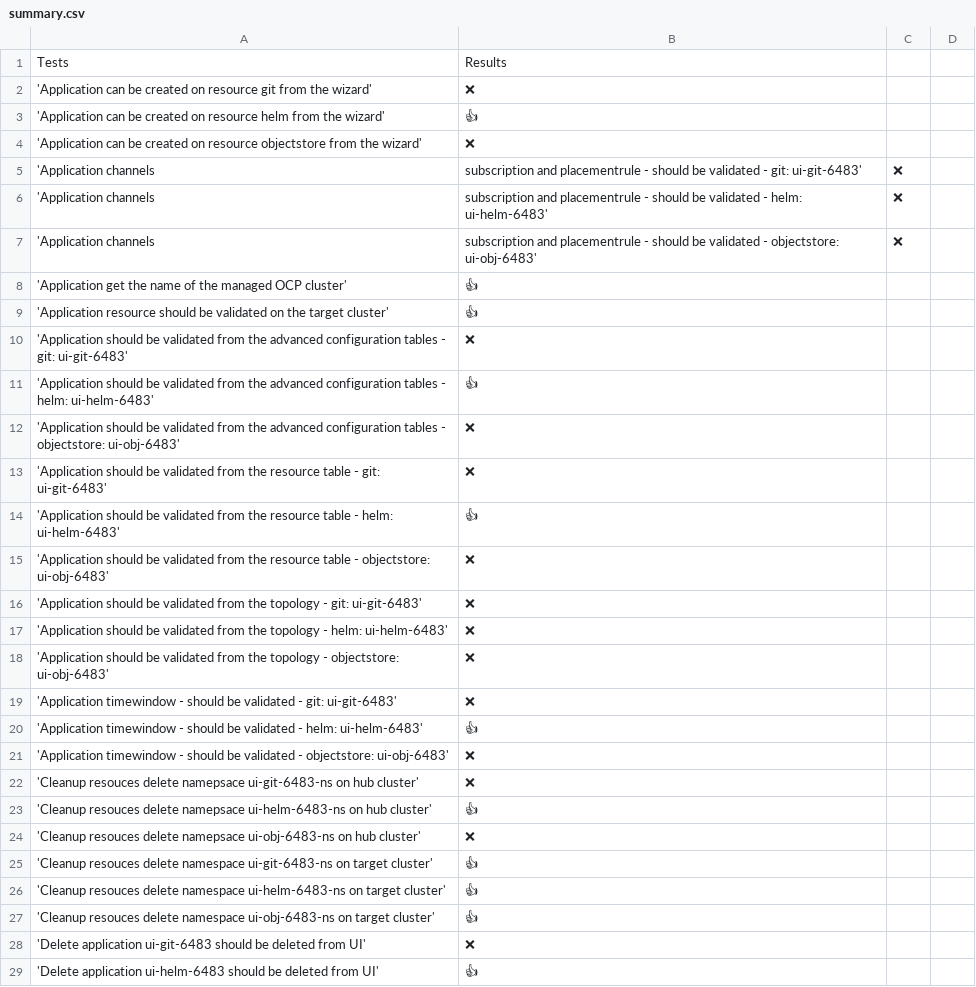
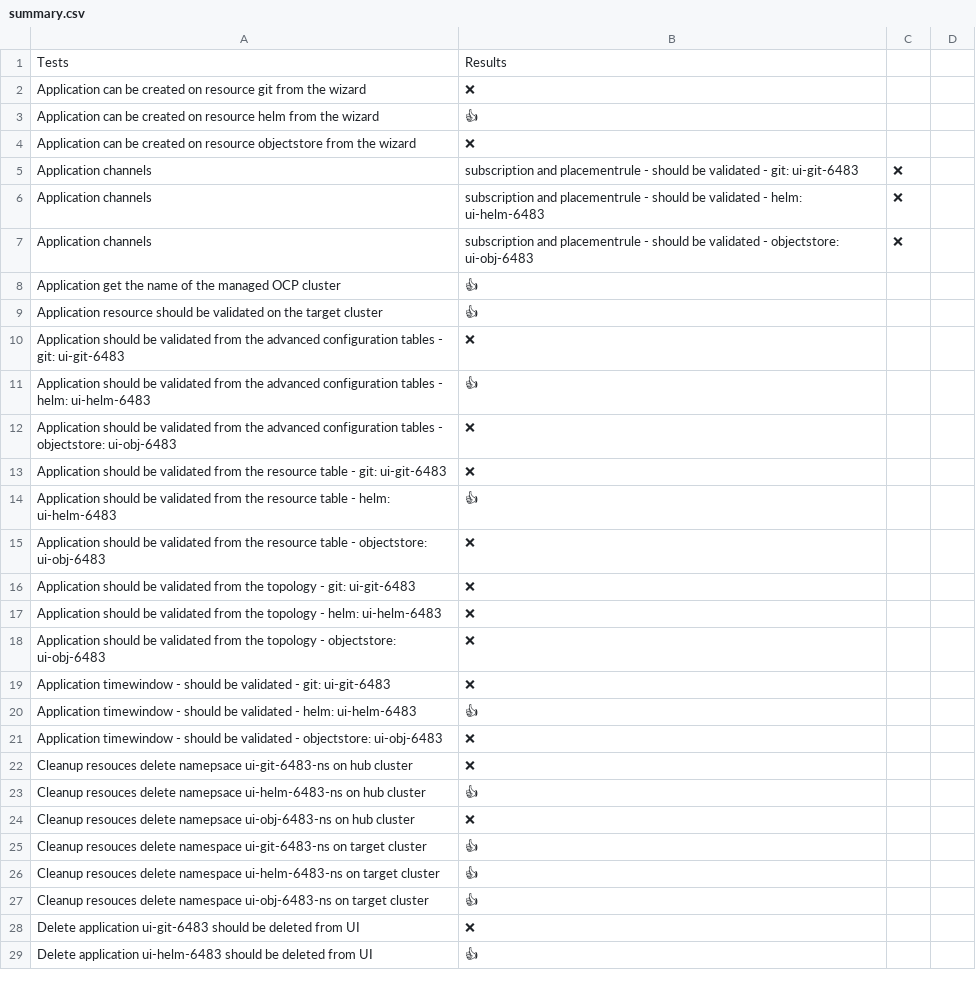
Before and after one commit to cdoan1/data-matrix, a CSV file: summary.csv, drawn as a sheet; only a part is shown; the diff covers the shown part only.

```diff
--- a/summary.csv
+++ b/summary.csv
@@ -1,29 +1,29 @@
 Tests,Results
-'Application can be created on resource git from the wizard',❌
-'Application can be created on resource helm from the wizard',👍
-'Application can be created on resource objectstore from the wizard',❌
-'Application channels, subscription and placementrule - should be validated - git: ui-git-6483',❌
-'Application channels, subscription and placementrule - should be validated - helm: ui-helm-6483',❌
-'Application channels, subscription and placementrule - should be validated - objectstore: ui-obj-6483',❌
-'Application get the name of the managed OCP cluster',👍
-'Application resource should be validated on the target cluster',👍
-'Application should be validated from the advanced configuration tables - git: ui-git-6483',❌
-'Application should be validated from the advanced configuration tables - helm: ui-helm-6483',👍
-'Application should be validated from the advanced configuration tables - objectstore: ui-obj-6483',❌
-'Application should be validated from the resource table - git: ui-git-6483',❌
-'Application should be validated from the resource table - helm: ui-helm-6483',👍
-'Application should be validated from the resource table - objectstore: ui-obj-6483',❌
-'Application should be validated from the topology - git: ui-git-6483',❌
-'Application should be validated from the topology - helm: ui-helm-6483',❌
-'Application should be validated from the topology - objectstore: ui-obj-6483',❌
-'Application timewindow - should be validated - git: ui-git-6483',❌
-'Application timewindow - should be validated - helm: ui-helm-6483',👍
-'Application timewindow - should be validated - objectstore: ui-obj-6483',❌
-'Cleanup resouces delete namepsace ui-git-6483-ns on hub cluster',❌
-'Cleanup resouces delete namepsace ui-helm-6483-ns on hub cluster',👍
-'Cleanup resouces delete namepsace ui-obj-6483-ns on hub cluster',❌
-'Cleanup resouces delete namespace ui-git-6483-ns on target cluster',👍
-'Cleanup resouces delete namespace ui-helm-6483-ns on target cluster',👍
-'Cleanup resouces delete namespace ui-obj-6483-ns on target cluster',👍
-'Delete application ui-git-6483 should be deleted from UI',❌
-'Delete application ui-helm-6483 should be deleted from UI',👍
+Application can be created on resource git from the wizard,❌
+Application can be created on resource helm from the wizard,👍
+Application can be created on resource objectstore from the wizard,❌
+Application channels, subscription and placementrule - should be validated - git: ui-git-6483,❌
+Application channels, subscription and placementrule - should be validated - helm: ui-helm-6483,❌
+Application channels, subscription and placementrule - should be validated - objectstore: ui-obj-6483,❌
+Application get the name of the managed OCP cluster,👍
+Application resource should be validated on the target cluster,👍
+Application should be validated from the advanced configuration tables - git: ui-git-6483,❌
+Application should be validated from the advanced configuration tables - helm: ui-helm-6483,👍
+Application should be validated from the advanced configuration tables - objectstore: ui-obj-6483,❌
+Application should be validated from the resource table - git: ui-git-6483,❌
+Application should be validated from the resource table - helm: ui-helm-6483,👍
+Application should be validated from the resource table - objectstore: ui-obj-6483,❌
+Application should be validated from the topology - git: ui-git-6483,❌
+Application should be validated from the topology - helm: ui-helm-6483,❌
+Application should be validated from the topology - objectstore: ui-obj-6483,❌
+Application timewindow - should be validated - git: ui-git-6483,❌
+Application timewindow - should be validated - helm: ui-helm-6483,👍
+Application timewindow - should be validated - objectstore: ui-obj-6483,❌
+Cleanup resouces delete namepsace ui-git-6483-ns on hub cluster,❌
+Cleanup resouces delete namepsace ui-helm-6483-ns on hub cluster,👍
+Cleanup resouces delete namepsace ui-obj-6483-ns on hub cluster,❌
+Cleanup resouces delete namespace ui-git-6483-ns on target cluster,👍
+Cleanup resouces delete namespace ui-helm-6483-ns on target cluster,👍
+Cleanup resouces delete namespace ui-obj-6483-ns on target cluster,👍
+Delete application ui-git-6483 should be deleted from UI,❌
+Delete application ui-helm-6483 should be deleted from UI,👍
```
Also changed, not shown: 99 edited cells elsewhere in this file.
